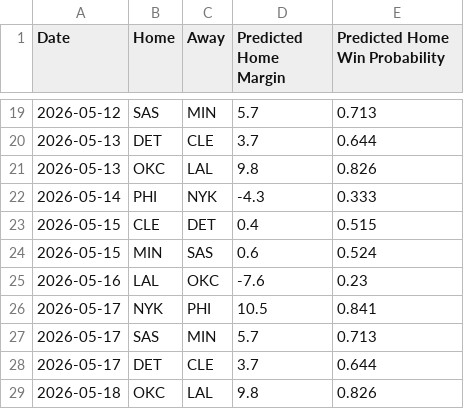
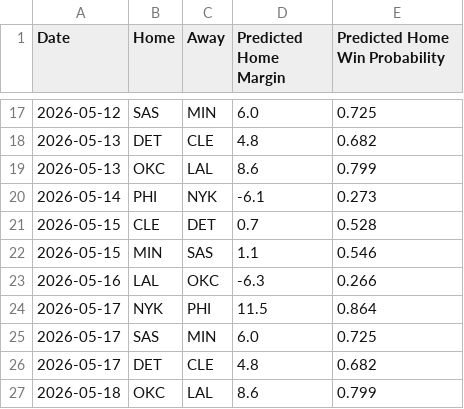
Before and after one commit to xocelyk/nba-forecast, a CSV file: data/predictions/predicted_margins_and_win_probs.csv, drawn as a sheet; only a part is shown, gaps mark what is left out; the diff covers the shown part only.

```diff
--- a/data/predictions/predicted_margins_and_win_probs.csv
+++ b/data/predictions/predicted_margins_and_win_probs.csv
@@ -19,11 +17,11 @@ Date,Home,Away,Predicted Home Margin,Predicted Home Win Probability
-2026-05-12,SAS,MIN,5.7,0.713
-2026-05-13,DET,CLE,3.7,0.644
-2026-05-13,OKC,LAL,9.8,0.826
-2026-05-14,PHI,NYK,-4.3,0.333
-2026-05-15,CLE,DET,0.4,0.515
-2026-05-15,MIN,SAS,0.6,0.524
-2026-05-16,LAL,OKC,-7.6,0.23
-2026-05-17,NYK,PHI,10.5,0.841
-2026-05-17,SAS,MIN,5.7,0.713
-2026-05-17,DET,CLE,3.7,0.644
-2026-05-18,OKC,LAL,9.8,0.826
+2026-05-12,SAS,MIN,6.0,0.725
+2026-05-13,DET,CLE,4.8,0.682
+2026-05-13,OKC,LAL,8.6,0.799
+2026-05-14,PHI,NYK,-6.1,0.273
+2026-05-15,CLE,DET,0.7,0.528
+2026-05-15,MIN,SAS,1.1,0.546
+2026-05-16,LAL,OKC,-6.3,0.266
+2026-05-17,NYK,PHI,11.5,0.864
+2026-05-17,SAS,MIN,6.0,0.725
+2026-05-17,DET,CLE,4.8,0.682
+2026-05-18,OKC,LAL,8.6,0.799
```
Also changed, not shown: 2 removed rows and 30 edited cells elsewhere in this file, data/games/year_data_2026.csv, data/main_2026.csv, 10 other files.
